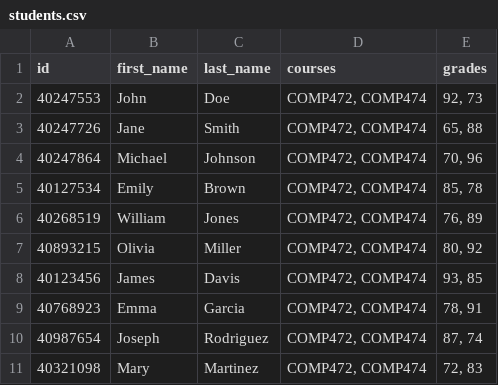
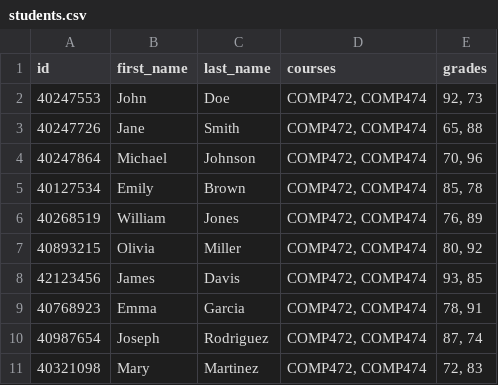
Before and after one commit to Concordia3/COMP-474, a CSV file: data/students.csv, drawn as a sheet; only a part is shown.

```diff
--- a/data/students.csv
+++ b/data/students.csv
@@ -7,3 +7,3 @@ id,first_name,last_name,courses,grades
 40893215,Olivia,Miller,"COMP472, COMP474","80, 92"
-40123456,James,Davis,"COMP472, COMP474","93, 85"
+42123456,James,Davis,"COMP472, COMP474","93, 85"
 40768923,Emma,Garcia,"COMP472, COMP474","78, 91"
```
Also changed, not shown: 2 other files.
